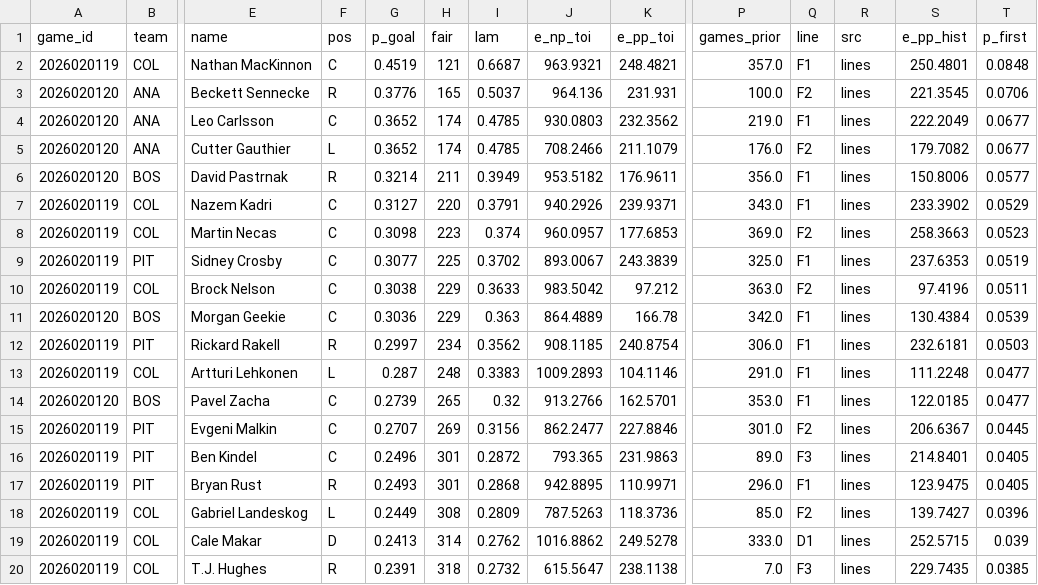
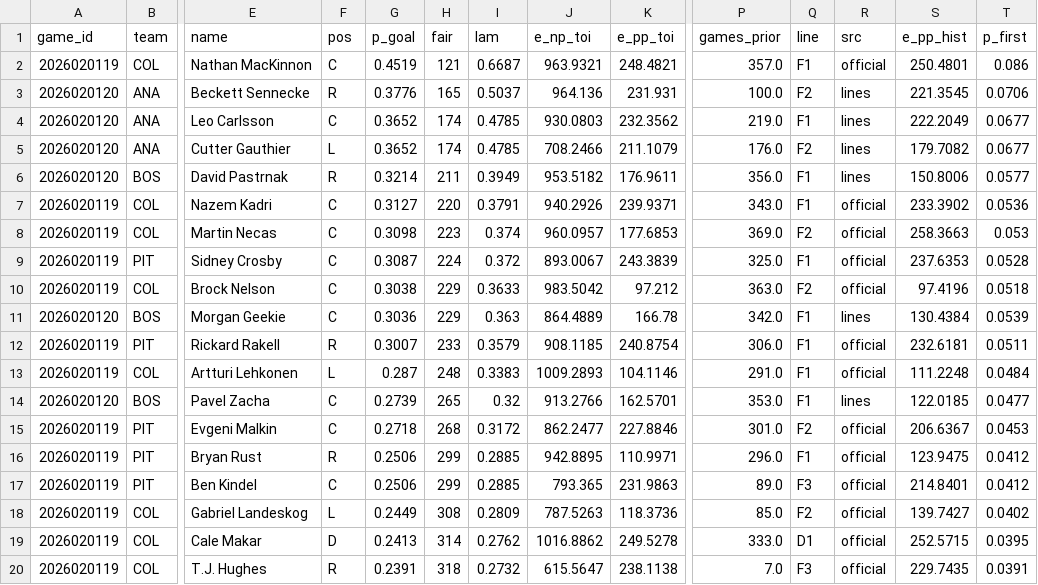
Before and after one commit to TheCanadIndian/nfl-sim-sheet, a CSV file: engine/hockey/projections/2026-10-16.csv, drawn as a sheet; only a part is shown, gaps mark what is left out; removed rows and columns are numbered as before the commit, all else as after; rows hold the shown columns only; the diff covers the shown part only; the diff names each change by its address in the sheet, - before the commit and + after, or states it on an @@ line.

```diff
--- a/engine/hockey/projections/2026-10-16.csv
+++ b/engine/hockey/projections/2026-10-16.csv
-R2 (src): lines
+R2 (src): official
-T2 (p_first): 0.0848
+T2 (p_first): 0.086
-R7:R10 (src): lines
+R7:R10 (src): official
-T7 (p_first): 0.0529
+T7 (p_first): 0.0536
-T8 (p_first): 0.0523
+T8 (p_first): 0.053
-G9 (p_goal): 0.3077
+G9 (p_goal): 0.3087
-H9 (fair): 225
+H9 (fair): 224
-I9 (lam): 0.3702
+I9 (lam): 0.372
-T9 (p_first): 0.0519
+T9 (p_first): 0.0528
-T10 (p_first): 0.0511
+T10 (p_first): 0.0518
-G12 (p_goal): 0.2997
+G12 (p_goal): 0.3007
-H12 (fair): 234
+H12 (fair): 233
-I12 (lam): 0.3562
+I12 (lam): 0.3579
-R12:R13 (src): lines
+R12:R13 (src): official
-T12 (p_first): 0.0503
+T12 (p_first): 0.0511
-T13 (p_first): 0.0477
+T13 (p_first): 0.0484
-G15 (p_goal): 0.2707
+G15 (p_goal): 0.2718
-H15 (fair): 269
+H15 (fair): 268
-I15 (lam): 0.3156
+I15 (lam): 0.3172
-R15 (src): lines
+R15 (src): official
-T15 (p_first): 0.0445
+T15 (p_first): 0.0453
-row 16: 2026020119 | PIT | Ben Kindel | C | 0.2496 | 301 | 0.2872 | 793.365 | 231.9863 | 89.0 | F3 | lines | 214.8401 | 0.0405
-G16 (p_goal): 0.2493
+G16 (p_goal): 0.2506
-H16 (fair): 301
+H16 (fair): 299
-I16 (lam): 0.2868
+I16 (lam): 0.2885
-R16 (src): lines
+R16 (src): official
-T16 (p_first): 0.0405
+T16 (p_first): 0.0412
+row 17: 2026020119 | PIT | Ben Kindel | C | 0.2506 | 299 | 0.2885 | 793.365 | 231.9863 | 89.0 | F3 | official | 214.8401 | 0.0412
-R18:R20 (src): lines
+R18:R20 (src): official
-T18 (p_first): 0.0396
+T18 (p_first): 0.0402
-T19 (p_first): 0.039
+T19 (p_first): 0.0395
-T20 (p_first): 0.0385
+T20 (p_first): 0.0391
```
Also changed, not shown: 1 added row, 1 removed row and 79 edited cells elsewhere in this file, 8 other files.
